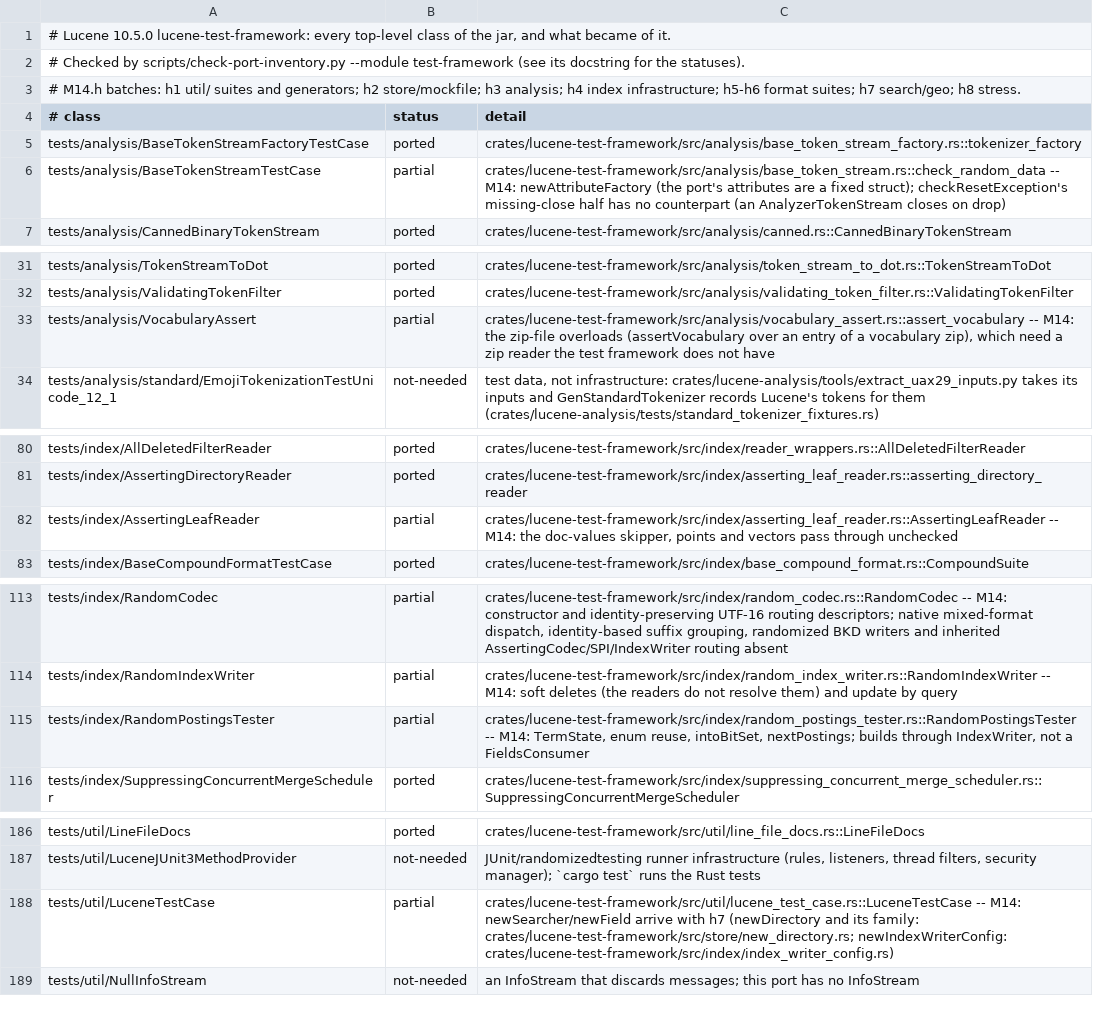
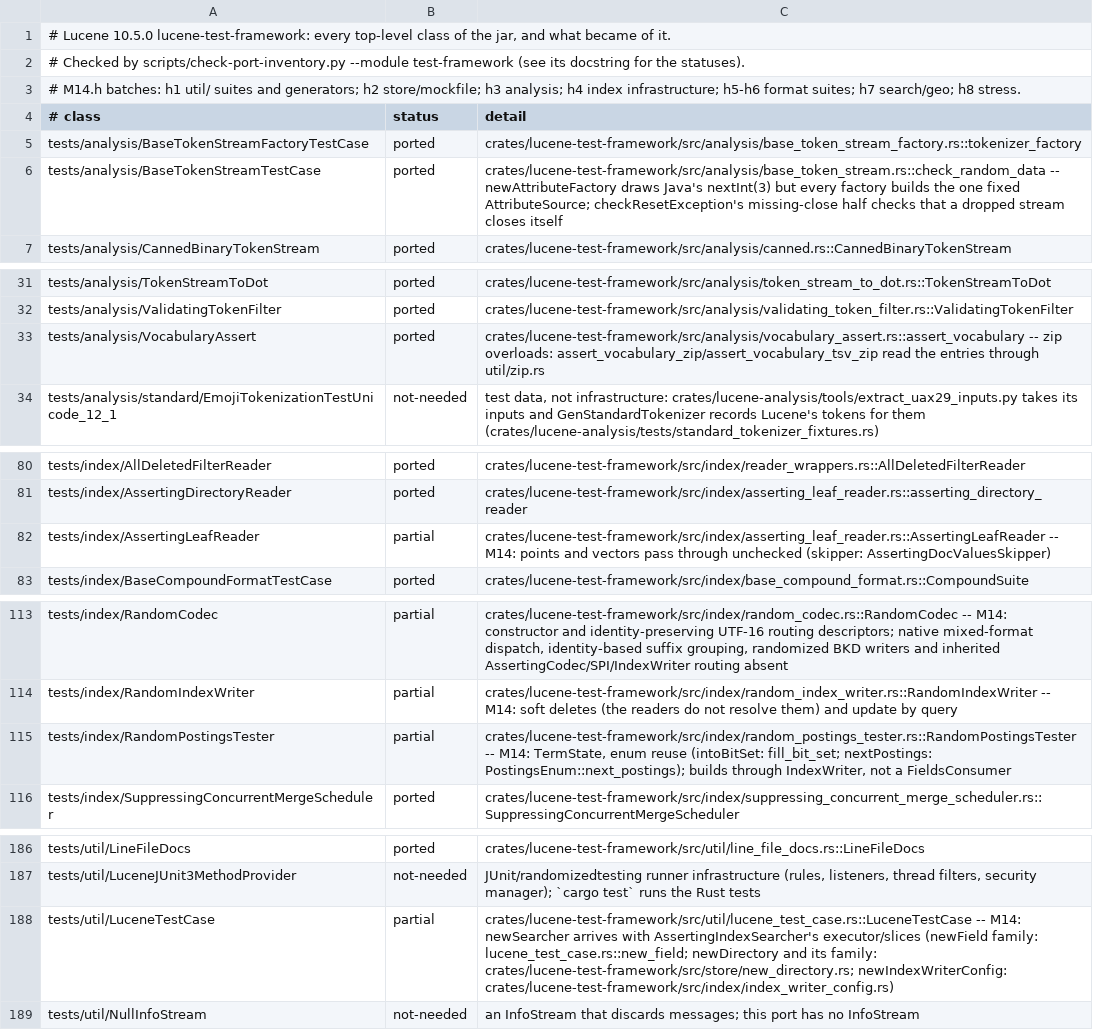
Before and after one commit to huyz0/lucene-rust, a TSV file: docs/inventory/lucene-test-framework.tsv, drawn as a sheet; only a part is shown, gaps mark what is left out; the diff covers the shown part only.

```diff
--- a/docs/inventory/lucene-test-framework.tsv
+++ b/docs/inventory/lucene-test-framework.tsv
@@ -5,3 +5,3 @@
 tests/analysis/BaseTokenStreamFactoryTestCase	ported	crates/lucene-test-framework/src/analysis/base_token_stream_factory.rs::tokenizer_factory
-tests/analysis/BaseTokenStreamTestCase	partial	crates/lucene-test-framework/src/analysis/base_token_stream.rs::check_random_data -- M14: newAttributeFactory (the port's attributes are a fixed struct); checkResetException's missing-close half has no counterpart (an AnalyzerTokenStream closes on drop)
+tests/analysis/BaseTokenStreamTestCase	ported	crates/lucene-test-framework/src/analysis/base_token_stream.rs::check_random_data -- newAttributeFactory draws Java's nextInt(3) but every factory builds the one fixed AttributeSource; checkResetException's missing-close half checks that a dropped stream closes itself
 tests/analysis/CannedBinaryTokenStream	ported	crates/lucene-test-framework/src/analysis/canned.rs::CannedBinaryTokenStream
@@ -32,3 +32,3 @@ tests/analysis/TokenStreamToDot	ported	crates/lucene-test-framework/src/analysis
 tests/analysis/ValidatingTokenFilter	ported	crates/lucene-test-framework/src/analysis/validating_token_filter.rs::ValidatingTokenFilter
-tests/analysis/VocabularyAssert	partial	crates/lucene-test-framework/src/analysis/vocabulary_assert.rs::assert_vocabulary -- M14: the zip-file overloads (assertVocabulary over an entry of a vocabulary zip), which need a zip reader the test framework does not have
+tests/analysis/VocabularyAssert	ported	crates/lucene-test-framework/src/analysis/vocabulary_assert.rs::assert_vocabulary -- zip overloads: assert_vocabulary_zip/assert_vocabulary_tsv_zip read the entries through util/zip.rs
 tests/analysis/standard/EmojiTokenizationTestUnicode_12_1	not-needed	test data, not infrastructure: crates/lucene-analysis/tools/extract_uax29_inputs.py takes its inputs and GenStandardTokenizer records Lucene's tokens for them (crates/lucene-analysis/tests/standard_tokenizer_fixtures.rs)
@@ -81,3 +81,3 @@ tests/index/AllDeletedFilterReader	ported	crates/lucene-test-framework/src/index
 tests/index/AssertingDirectoryReader	ported	crates/lucene-test-framework/src/index/asserting_leaf_reader.rs::asserting_directory_reader
-tests/index/AssertingLeafReader	partial	crates/lucene-test-framework/src/index/asserting_leaf_reader.rs::AssertingLeafReader -- M14: the doc-values skipper, points and vectors pass through unchecked
+tests/index/AssertingLeafReader	partial	crates/lucene-test-framework/src/index/asserting_leaf_reader.rs::AssertingLeafReader -- M14: points and vectors pass through unchecked (skipper: AssertingDocValuesSkipper)
 tests/index/BaseCompoundFormatTestCase	ported	crates/lucene-test-framework/src/index/base_compound_format.rs::CompoundSuite
@@ -114,3 +114,3 @@ tests/index/RandomCodec	partial	crates/lucene-test-framework/src/index/random_co
 tests/index/RandomIndexWriter	partial	crates/lucene-test-framework/src/index/random_index_writer.rs::RandomIndexWriter -- M14: soft deletes (the readers do not resolve them) and update by query
-tests/index/RandomPostingsTester	partial	crates/lucene-test-framework/src/index/random_postings_tester.rs::RandomPostingsTester -- M14: TermState, enum reuse, intoBitSet, nextPostings; builds through IndexWriter, not a FieldsConsumer
+tests/index/RandomPostingsTester	partial	crates/lucene-test-framework/src/index/random_postings_tester.rs::RandomPostingsTester -- M14: TermState, enum reuse (intoBitSet: fill_bit_set; nextPostings: PostingsEnum::next_postings); builds through IndexWriter, not a FieldsConsumer
 tests/index/SuppressingConcurrentMergeScheduler	ported	crates/lucene-test-framework/src/index/suppressing_concurrent_merge_scheduler.rs::SuppressingConcurrentMergeScheduler
@@ -187,3 +187,3 @@ tests/util/LineFileDocs	ported	crates/lucene-test-framework/src/util/line_file_d
 tests/util/LuceneJUnit3MethodProvider	not-needed	JUnit/randomizedtesting runner infrastructure (rules, listeners, thread filters, security manager); `cargo test` runs the Rust tests
-tests/util/LuceneTestCase	partial	crates/lucene-test-framework/src/util/lucene_test_case.rs::LuceneTestCase -- M14: newSearcher/newField arrive with h7 (newDirectory and its family: crates/lucene-test-framework/src/store/new_directory.rs; newIndexWriterConfig: crates/lucene-test-framework/src/index/index_writer_config.rs)
+tests/util/LuceneTestCase	partial	crates/lucene-test-framework/src/util/lucene_test_case.rs::LuceneTestCase -- M14: newSearcher arrives with AssertingIndexSearcher's executor/slices (newField family: lucene_test_case.rs::new_field; newDirectory and its family: crates/lucene-test-framework/src/store/new_directory.rs; newIndexWriterConfig: crates/lucene-test-framework/src/index/index_writer_config.rs)
 tests/util/NullInfoStream	not-needed	an InfoStream that discards messages; this port has no InfoStream
```
Also changed, not shown: 1 edited cell elsewhere in this file, 24 other files.
